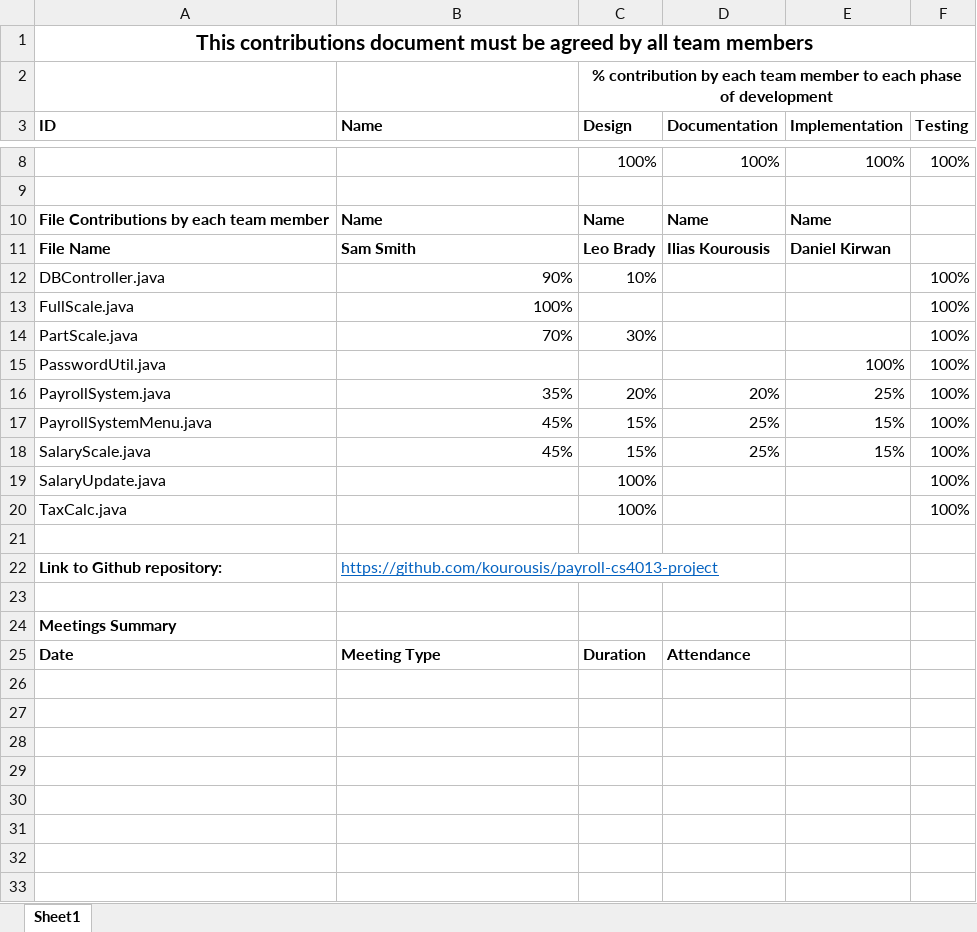
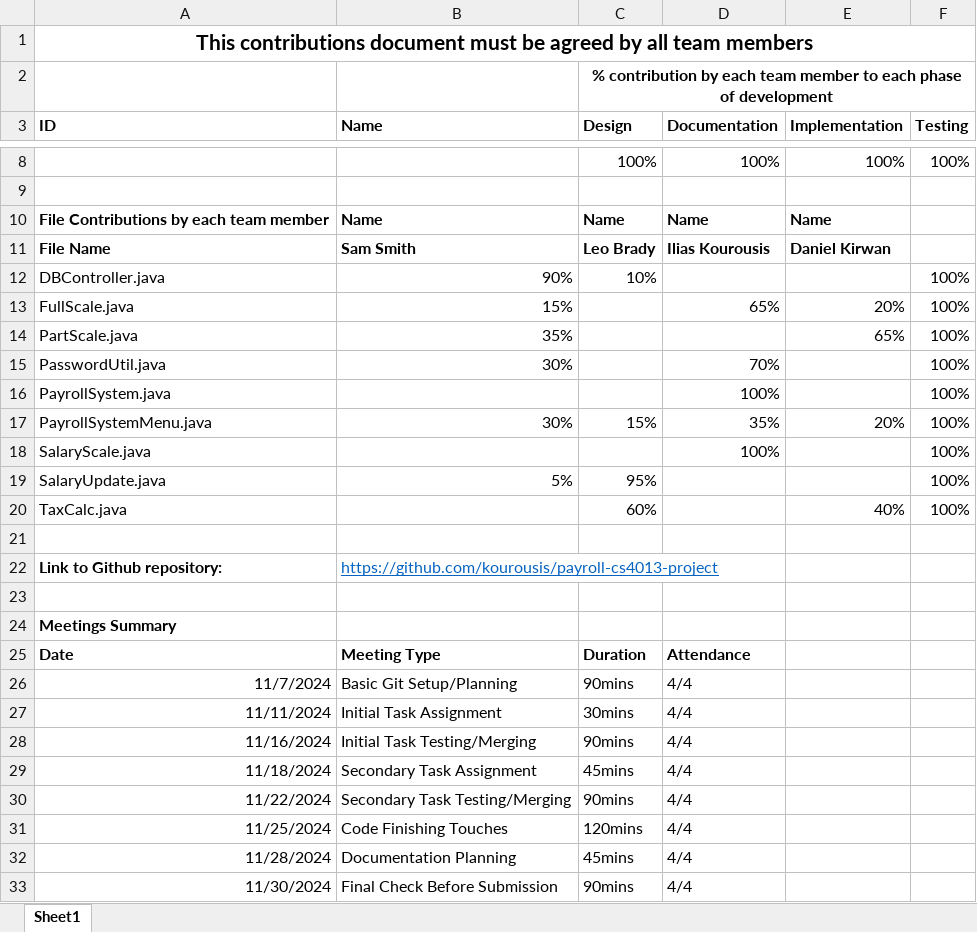
Before and after one commit to kourousis/payroll-cs4013-project, an Excel workbook: CS4013ProjectTeamContributions.xlsx, sheet Sheet1, drawn as a sheet; only a part is shown, gaps mark what is left out; values as stored, in another font and other column widths than the file's, no borders; the diff names each change by its address in the sheet, - before the commit and + after, or states it on an @@ line.

Commit message:
Update CS4013ProjectTeamContributions.xlsx

```diff
--- a/CS4013ProjectTeamContributions.xlsx (sheet Sheet1)
+++ b/CS4013ProjectTeamContributions.xlsx (sheet Sheet1)
-B13 (Name): 100%
+B13 (Name): 15%
-D13 (Documentation): (empty)
+D13 (Documentation): 65%
-E13 (Implementation): (empty)
+E13 (Implementation): 20%
-B14 (Name): 70%
+B14 (Name): 35%
-C14 (Design): 30%
+C14 (Design): (empty)
-E14 (Implementation): (empty)
+E14 (Implementation): 65%
-B15 (Name): (empty)
+B15 (Name): 30%
-D15 (Documentation): (empty)
+D15 (Documentation): 70%
-E15 (Implementation): 100%
+E15 (Implementation): (empty)
-B16 (Name): 35%
+B16 (Name): (empty)
-C16 (Design): 20%
+C16 (Design): (empty)
-D16 (Documentation): 20%
+D16 (Documentation): 100%
-E16 (Implementation): 25%
+E16 (Implementation): (empty)
-B17 (Name): 45%
+B17 (Name): 30%
-D17 (Documentation): 25%
+D17 (Documentation): 35%
-E17 (Implementation): 15%
+E17 (Implementation): 20%
-B18 (Name): 45%
+B18 (Name): (empty)
-C18 (Design): 15%
+C18 (Design): (empty)
-D18 (Documentation): 25%
+D18 (Documentation): 100%
-E18 (Implementation): 15%
+E18 (Implementation): (empty)
-B19 (Name): (empty)
+B19 (Name): 5%
-C19 (Design): 100%
+C19 (Design): 95%
-C20 (Design): 100%
+C20 (Design): 60%
-E20 (Implementation): (empty)
+E20 (Implementation): 40%
+row 26: 11/7/2024 | Basic Git Setup/Planning | 90mins | 4/4
+row 27: 11/11/2024 | Initial Task Assignment | 30mins | 4/4
+row 28: 11/16/2024 | Initial Task Testing/Merging | 90mins | 4/4
+row 29: 11/18/2024 | Secondary Task Assignment | 45mins | 4/4
+row 30: 11/22/2024 | Secondary Task Testing/Merging | 90mins | 4/4
+row 31: 11/25/2024 | Code Finishing Touches | 120mins | 4/4
+row 32: 11/28/2024 | Documentation Planning | 45mins | 4/4
+row 33: 11/30/2024 | Final Check Before Submission | 90mins | 4/4
```
Also changed, not shown: formulas that keep their value.
